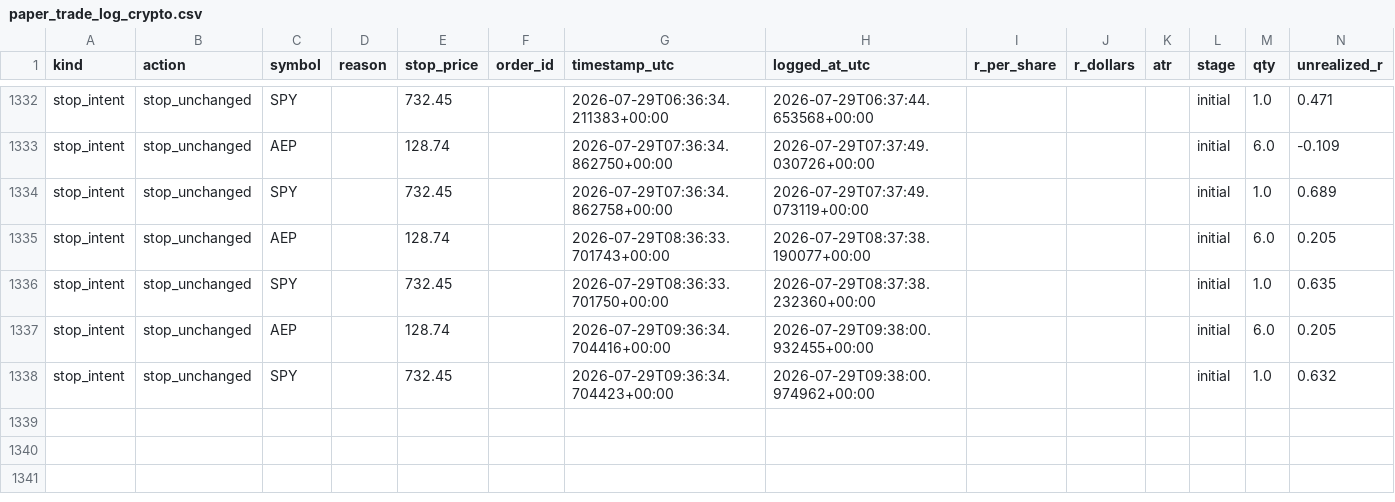
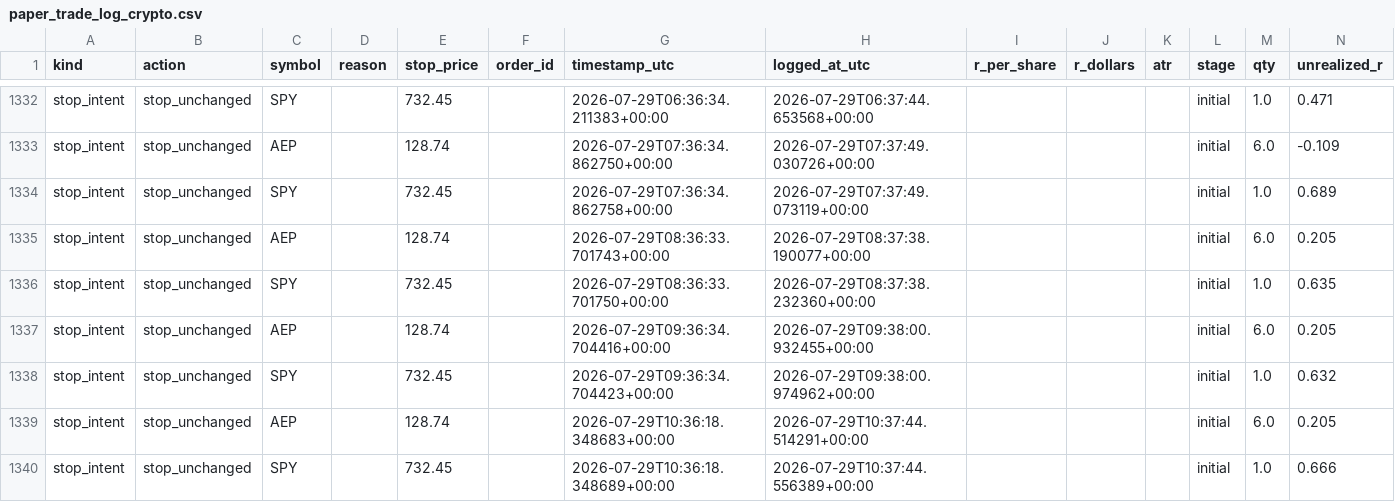
Before and after one commit to 6ixtyn9-sudo/Price, a CSV file: localdata/paper_trade_log_crypto.csv, drawn as a sheet; only a part is shown, gaps mark what is left out; rows hold the shown columns only; the diff names each change by its address in the sheet, - before the commit and + after, or states it on an @@ line.

```diff
--- a/localdata/paper_trade_log_crypto.csv
+++ b/localdata/paper_trade_log_crypto.csv
+row 1339: stop_intent | stop_unchanged | AEP |  | 128.74 |  | 2026-07-29T10:36:18.348683+00:00 | 2026-07-29T10:37:44.514291+00:00 |  |  |  | initial | 6.0 | 0.205
+row 1340: stop_intent | stop_unchanged | SPY |  | 732.45 |  | 2026-07-29T10:36:18.348689+00:00 | 2026-07-29T10:37:44.556389+00:00 |  |  |  | initial | 1.0 | 0.666
```
